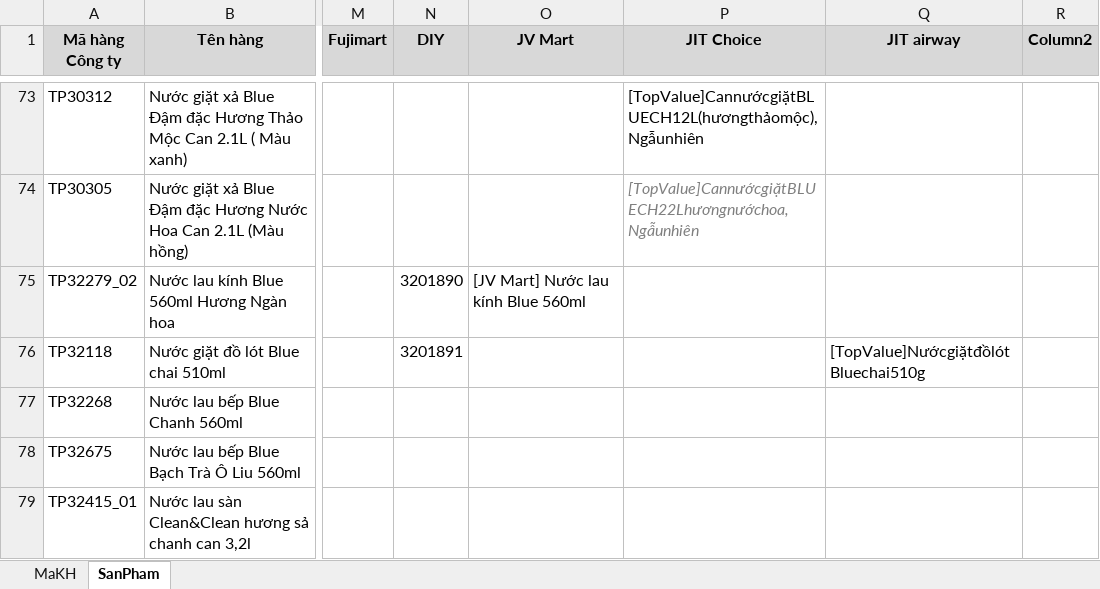
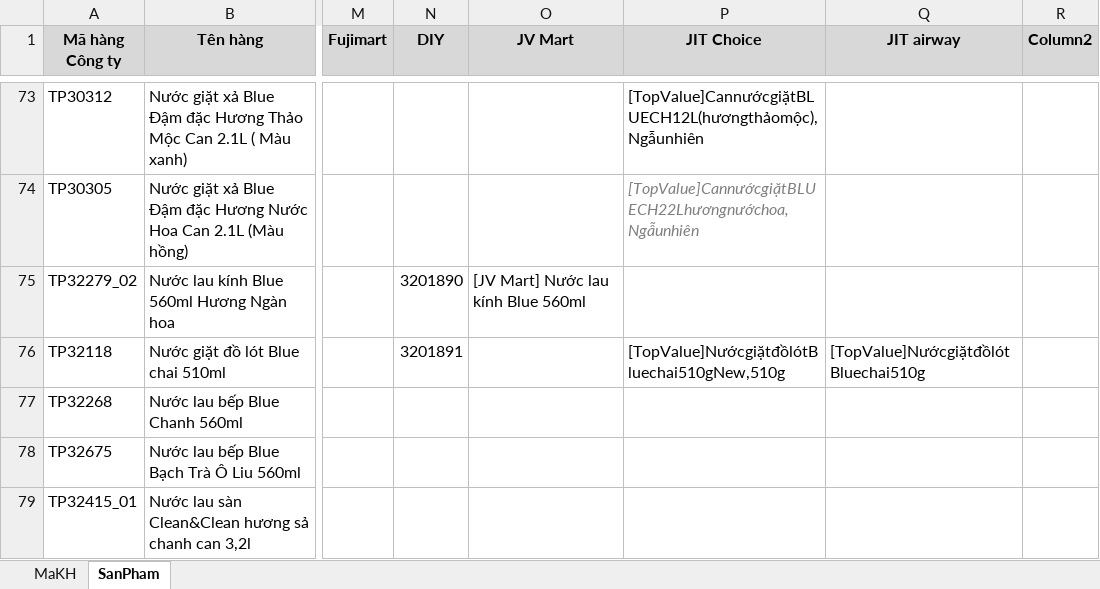
Before and after one commit to byunhuynh/xulydonhang, an Excel workbook: data.xlsx, sheet SanPham, drawn as a sheet; only a part is shown, gaps mark what is left out; values as stored, in another font and other column widths than the file's, no borders; conditional formats and table styles not drawn; the diff covers the shown part only; the diff names each change by its address in the sheet, - before the commit and + after, or states it on an @@ line.

```diff
--- a/data.xlsx (sheet SanPham)
+++ b/data.xlsx (sheet SanPham)
-P76 (JIT Choice): (empty)
+P76 (JIT Choice): [TopValue]NướcgiặtđồlótBluechai510gNew,510g
```
Also changed, not shown: 2 added rows and 20 edited cells elsewhere in this sheet, đơn hàng tay.xlsx, 2 other files.
